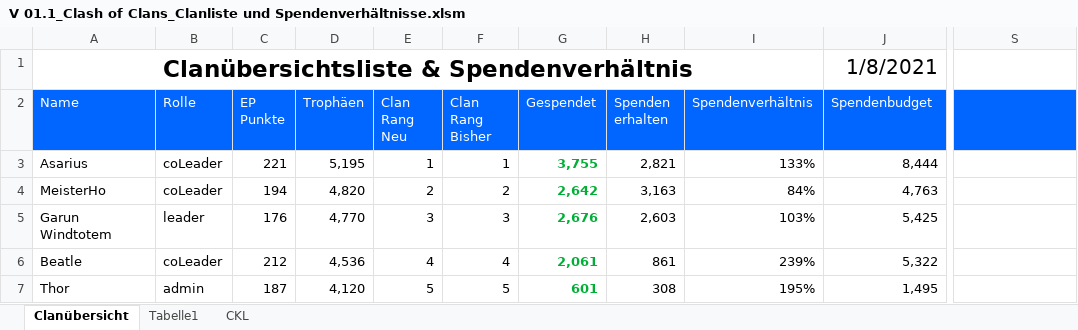
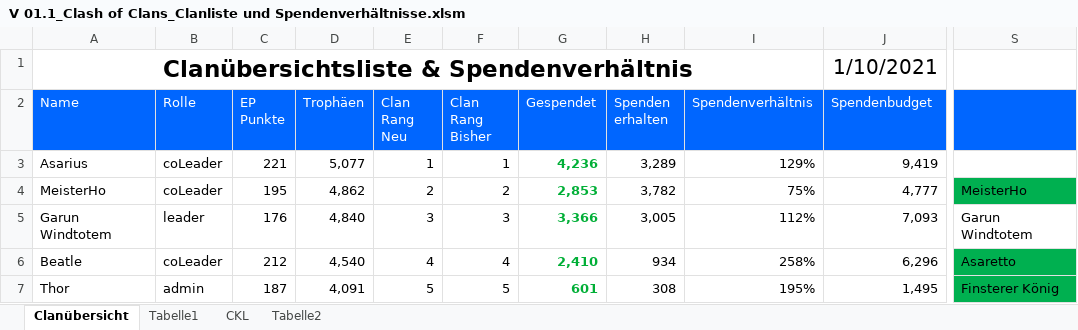
Before and after one commit to GarunWindtotem/Clash_of_Clans, an Excel workbook: V 01.1_Clash of Clans_Clanliste und Spendenverhältnisse.xlsm, sheet Clanübersicht, drawn as a sheet; only a part is shown, gaps mark what is left out; values as stored, in another font and other column widths than the file's, no borders; charts and pictures and conditional formats and table styles not drawn; the diff covers the shown part only; the diff names each change by its address in the sheet, - before the commit and + after, or states it on an @@ line.

```diff
--- a/V 01.1_Clash of Clans_Clanliste und Spendenverhältnisse.xlsm (sheet Clanübersicht)
+++ b/V 01.1_Clash of Clans_Clanliste und Spendenverhältnisse.xlsm (sheet Clanübersicht)
+sheet tab: Tabelle2
-J1 (Spendenbudget): 1/8/2021
+J1 (Spendenbudget): 1/10/2021
-D3 (Trophäen): 5,195
+D3 (Trophäen): 5,077
-G3 (Gespendet): 3,755
+G3 (Gespendet): 4,236
-H3 (Spenden erhalten): 2,821
+H3 (Spenden erhalten): 3,289
-I3 (Spendenverhältnis): 133%
+I3 (Spendenverhältnis): 129%
-J3 (Spendenbudget): 8,444
+J3 (Spendenbudget): 9,419
-C4 (EP Punkte): 194
+C4 (EP Punkte): 195
-D4 (Trophäen): 4,820
+D4 (Trophäen): 4,862
-G4 (Gespendet): 2,642
+G4 (Gespendet): 2,853
-H4 (Spenden erhalten): 3,163
+H4 (Spenden erhalten): 3,782
-I4 (Spendenverhältnis): 84%
+I4 (Spendenverhältnis): 75%
-J4 (Spendenbudget): 4,763
+J4 (Spendenbudget): 4,777
-S4: (empty)
+S4: MeisterHo
-S4 fill: none
+S4 fill: #00B050
-D5 (Trophäen): 4,770
+D5 (Trophäen): 4,840
-G5 (Gespendet): 2,676
+G5 (Gespendet): 3,366
-H5 (Spenden erhalten): 2,603
+H5 (Spenden erhalten): 3,005
-I5 (Spendenverhältnis): 103%
+I5 (Spendenverhältnis): 112%
-J5 (Spendenbudget): 5,425
+J5 (Spendenbudget): 7,093
-S5: (empty)
+S5: Garun Windtotem
-D6 (Trophäen): 4,536
+D6 (Trophäen): 4,540
-G6 (Gespendet): 2,061
+G6 (Gespendet): 2,410
-H6 (Spenden erhalten): 861
+H6 (Spenden erhalten): 934
-I6 (Spendenverhältnis): 239%
+I6 (Spendenverhältnis): 258%
-J6 (Spendenbudget): 5,322
+J6 (Spendenbudget): 6,296
-S6: (empty)
+S6: Asaretto
-S6:S7 fill: none
+S6:S7 fill: #00B050
-D7 (Trophäen): 4,120
+D7 (Trophäen): 4,091
-S7: (empty)
+S7: Finsterer König
```
Also changed, not shown: 7 added rows, 7 removed rows, 121 edited cells and cell formats elsewhere in this sheet, sheet CKL, Clankriegs.xlsx.
